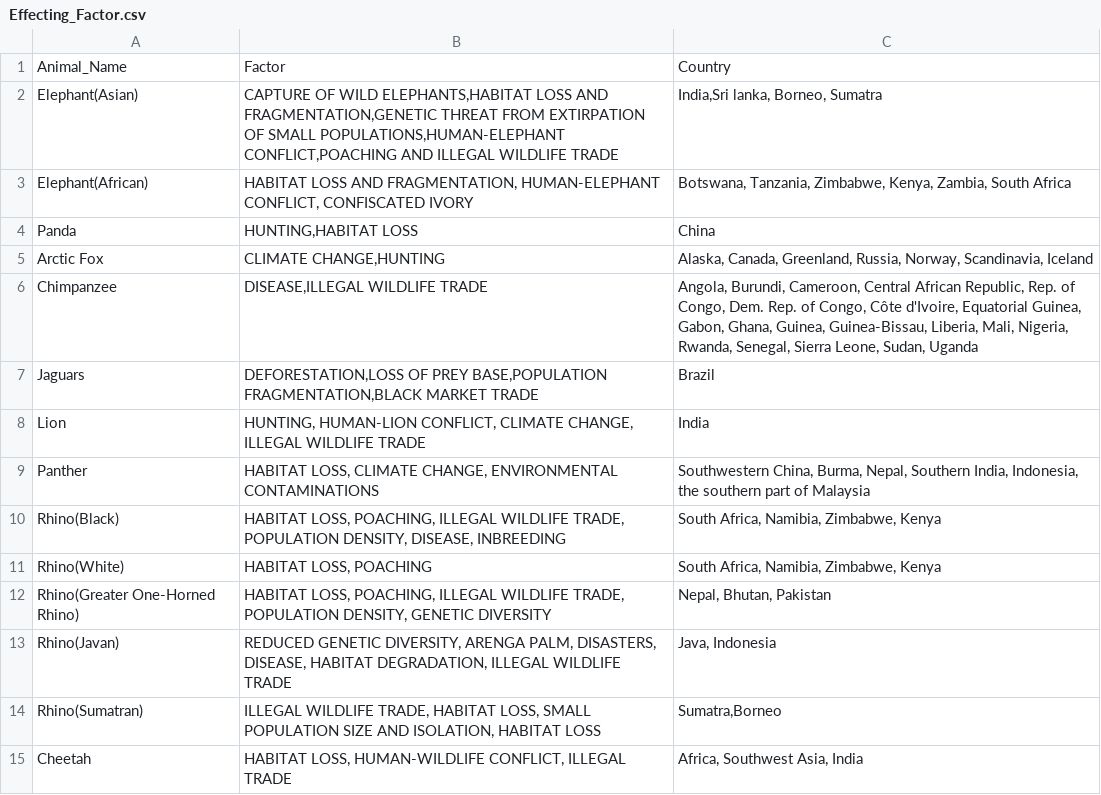
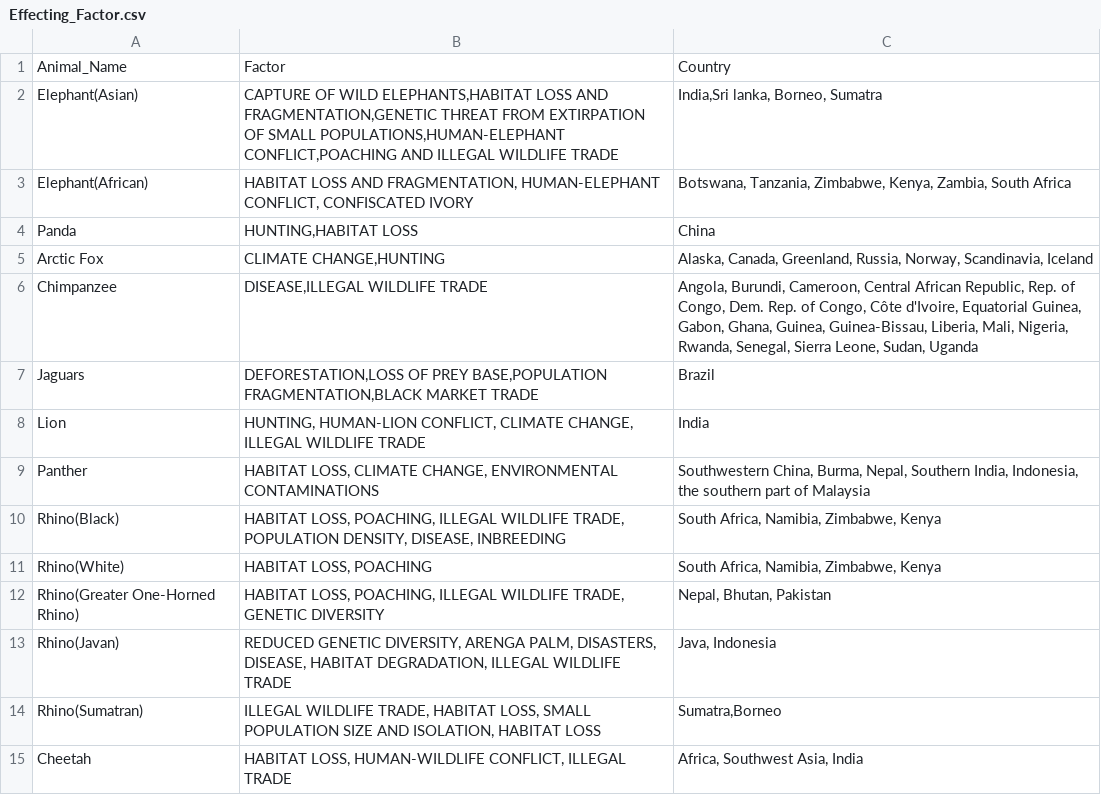
Before and after one commit to vallabhdev/pandas, a CSV file: data/Effecting_Factor.csv, drawn as a sheet.

```diff
--- a/data/Effecting_Factor.csv
+++ b/data/Effecting_Factor.csv
@@ -11,3 +11,3 @@ Rhino(Black),"HABITAT LOSS, POACHING, ILLEGAL WILDLIFE TRADE, POPULATION DENSITY
 Rhino(White),"HABITAT LOSS, POACHING","South Africa, Namibia, Zimbabwe, Kenya"
-Rhino(Greater One-Horned Rhino),"HABITAT LOSS, POACHING, ILLEGAL WILDLIFE TRADE, POPULATION DENSITY, GENETIC DIVERSITY","Nepal, Bhutan, Pakistan"
+Rhino(Greater One-Horned Rhino),"HABITAT LOSS, POACHING, ILLEGAL WILDLIFE TRADE, GENETIC DIVERSITY","Nepal, Bhutan, Pakistan"
 Rhino(Javan),"REDUCED GENETIC DIVERSITY, ARENGA PALM, DISASTERS, DISEASE, HABITAT DEGRADATION, ILLEGAL WILDLIFE TRADE","Java, Indonesia"
```
Also changed, not shown: data/Animal.csv, data/Remediation_measures.csv.
